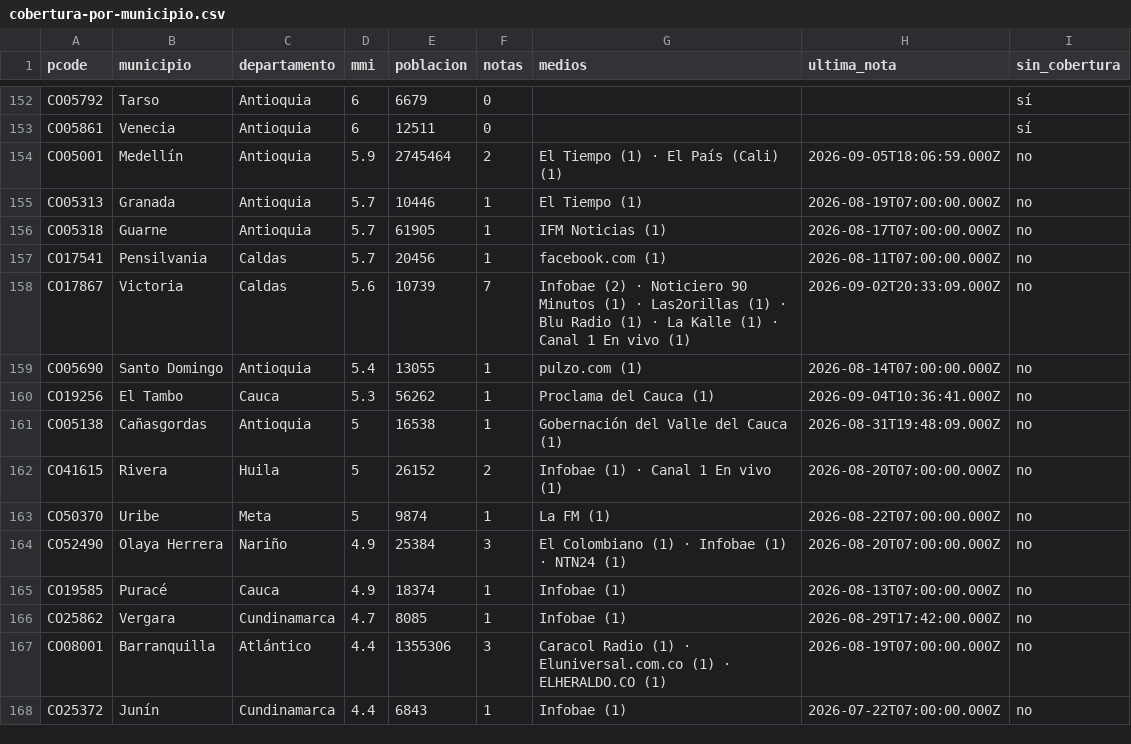
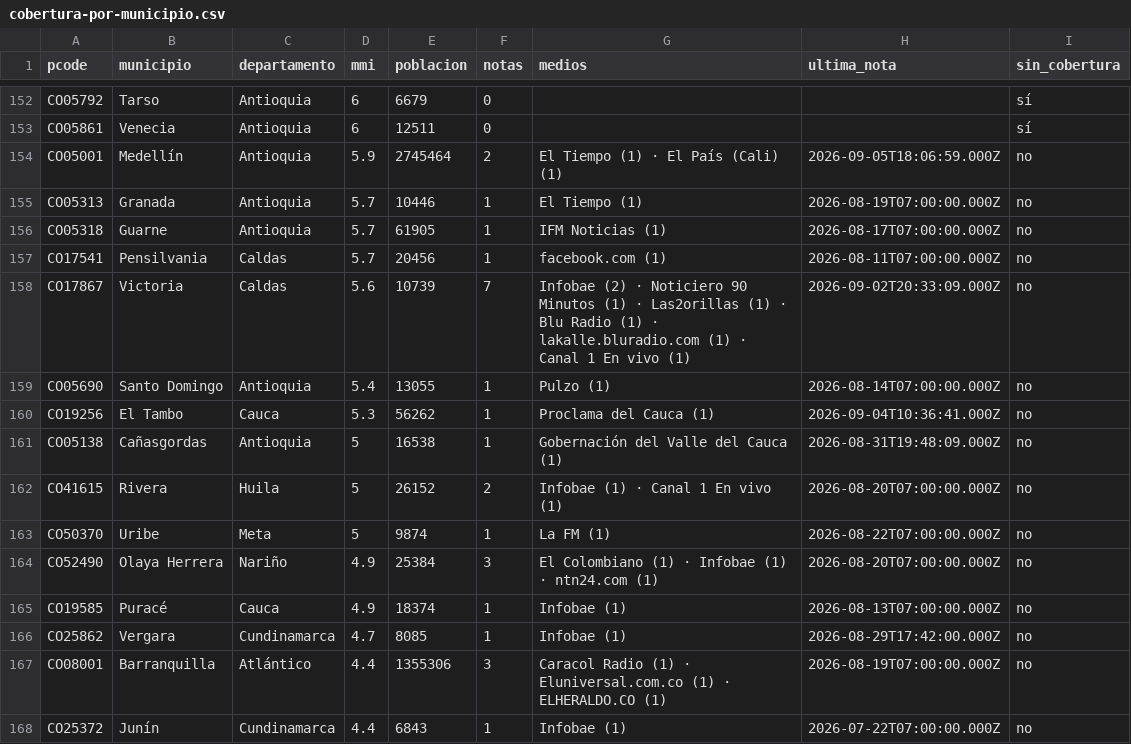
Before and after one commit to YesidAlmanzaGamba/report_cali, a CSV file: data/export/cobertura-por-municipio.csv, drawn as a sheet; only a part is shown, gaps mark what is left out; the diff covers the shown part only.

```diff
--- a/data/export/cobertura-por-municipio.csv
+++ b/data/export/cobertura-por-municipio.csv
@@ -157,4 +157,4 @@ CO05318,Guarne,Antioquia,5.7,61905,1,IFM Noticias (1),2026-08-17T07:00:00.000Z,n
 CO17541,Pensilvania,Caldas,5.7,20456,1,facebook.com (1),2026-08-11T07:00:00.000Z,no
-CO17867,Victoria,Caldas,5.6,10739,7,Infobae (2) · Noticiero 90 Minutos (1) · Las2orillas (1) · Blu Radio (1) · La Kalle (1) · Canal 1 En vivo (1),2026-09-02T20:33:09.000Z,no
-CO05690,Santo Domingo,Antioquia,5.4,13055,1,pulzo.com (1),2026-08-14T07:00:00.000Z,no
+CO17867,Victoria,Caldas,5.6,10739,7,Infobae (2) · Noticiero 90 Minutos (1) · Las2orillas (1) · Blu Radio (1) · lakalle.bluradio.com (1) · Canal 1 En vivo (1),2026-09-02T20:33:09.000Z,no
+CO05690,Santo Domingo,Antioquia,5.4,13055,1,Pulzo (1),2026-08-14T07:00:00.000Z,no
 CO19256,El Tambo,Cauca,5.3,56262,1,Proclama del Cauca (1),2026-09-04T10:36:41.000Z,no
@@ -163,3 +163,3 @@ CO41615,Rivera,Huila,5,26152,2,Infobae (1) · Canal 1 En vivo (1),2026-08-20T07:
 CO50370,Uribe,Meta,5,9874,1,La FM (1),2026-08-22T07:00:00.000Z,no
-CO52490,Olaya Herrera,Nariño,4.9,25384,3,El Colombiano (1) · Infobae (1) · NTN24 (1),2026-08-20T07:00:00.000Z,no
+CO52490,Olaya Herrera,Nariño,4.9,25384,3,El Colombiano (1) · Infobae (1) · ntn24.com (1),2026-08-20T07:00:00.000Z,no
 CO19585,Puracé,Cauca,4.9,18374,1,Infobae (1),2026-08-13T07:00:00.000Z,no
```
Also changed, not shown: 20 edited cells elsewhere in this file, 5 other files.
